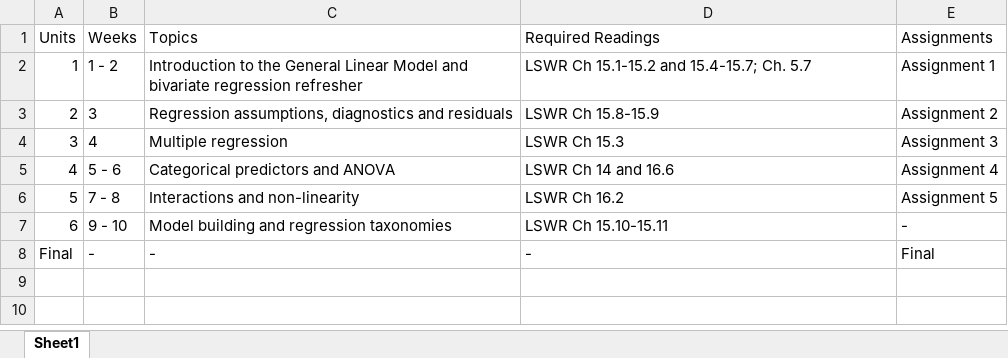
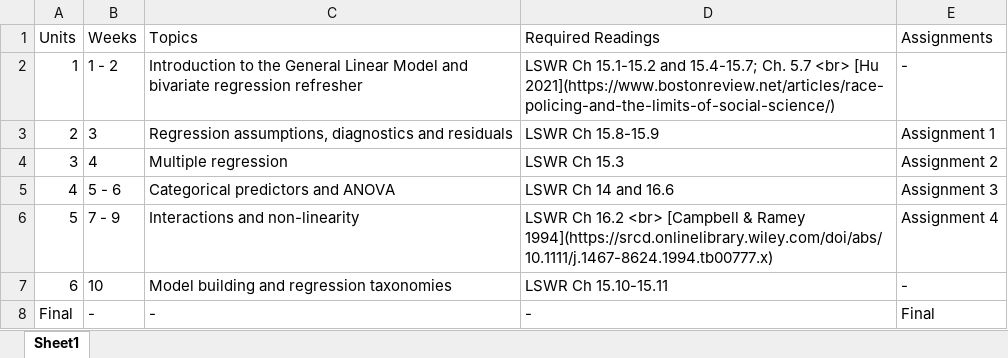
Before and after one commit to uo-educ-quant/643, an Excel workbook: data/syllabus643.xlsx, sheet Sheet1, drawn as a sheet; values as stored, in another font and other column widths than the file's, no borders; the diff names each change by its address in the sheet, - before the commit and + after, or states it on an @@ line.

Commit message:
update new readings

```diff
--- a/data/syllabus643.xlsx (sheet Sheet1)
+++ b/data/syllabus643.xlsx (sheet Sheet1)
-D2 (Required Readings): …Ch. 5.7
+D2 (Required Readings): …Ch. 5.7 <br> [Hu 2021](https://www.bostonreview.net/articles/race-policing-and-the-limits-of-social-science/)
-E2 (Assignments): Assignment 1
+E2 (Assignments): -
-E3 (Assignments): Assignment 2
+E3 (Assignments): Assignment 1
-E4 (Assignments): Assignment 3
+E4 (Assignments): Assignment 2
-E5 (Assignments): Assignment 4
+E5 (Assignments): Assignment 3
-B6 (Weeks): 7 - 8
+B6 (Weeks): 7 - 9
-D6 (Required Readings): …Ch 16.2
+D6 (Required Readings): …Ch 16.2 <br> [Campbell & Ramey 1994](https://srcd.onlinelibrary.wiley.com/doi/abs/10.1111/j.1467-8624.1994.tb00777.x)
-E6 (Assignments): Assignment 5
+E6 (Assignments): Assignment 4
-B7 (Weeks): 9 - 10
+B7 (Weeks): 10
```
Also changed, not shown: 23 other files.
